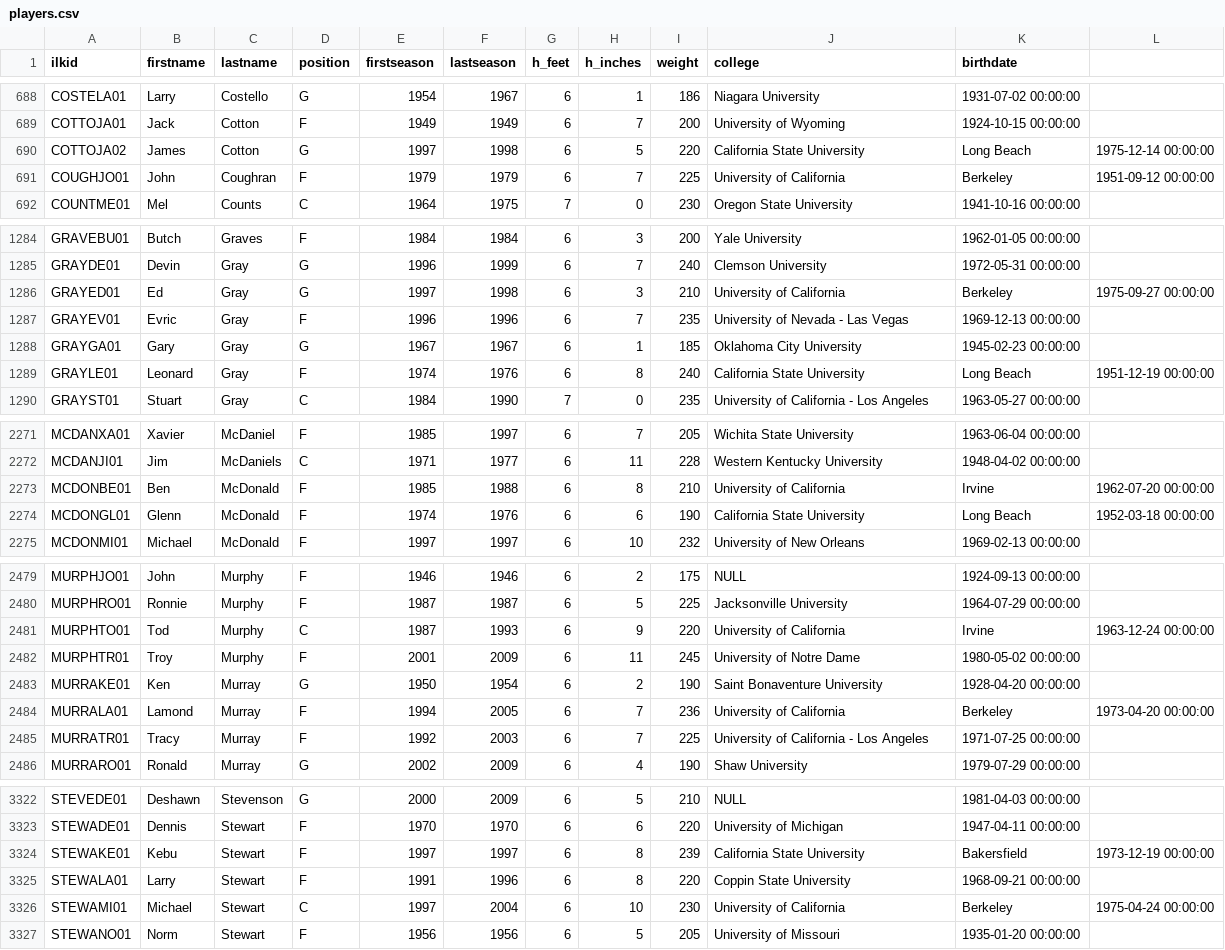
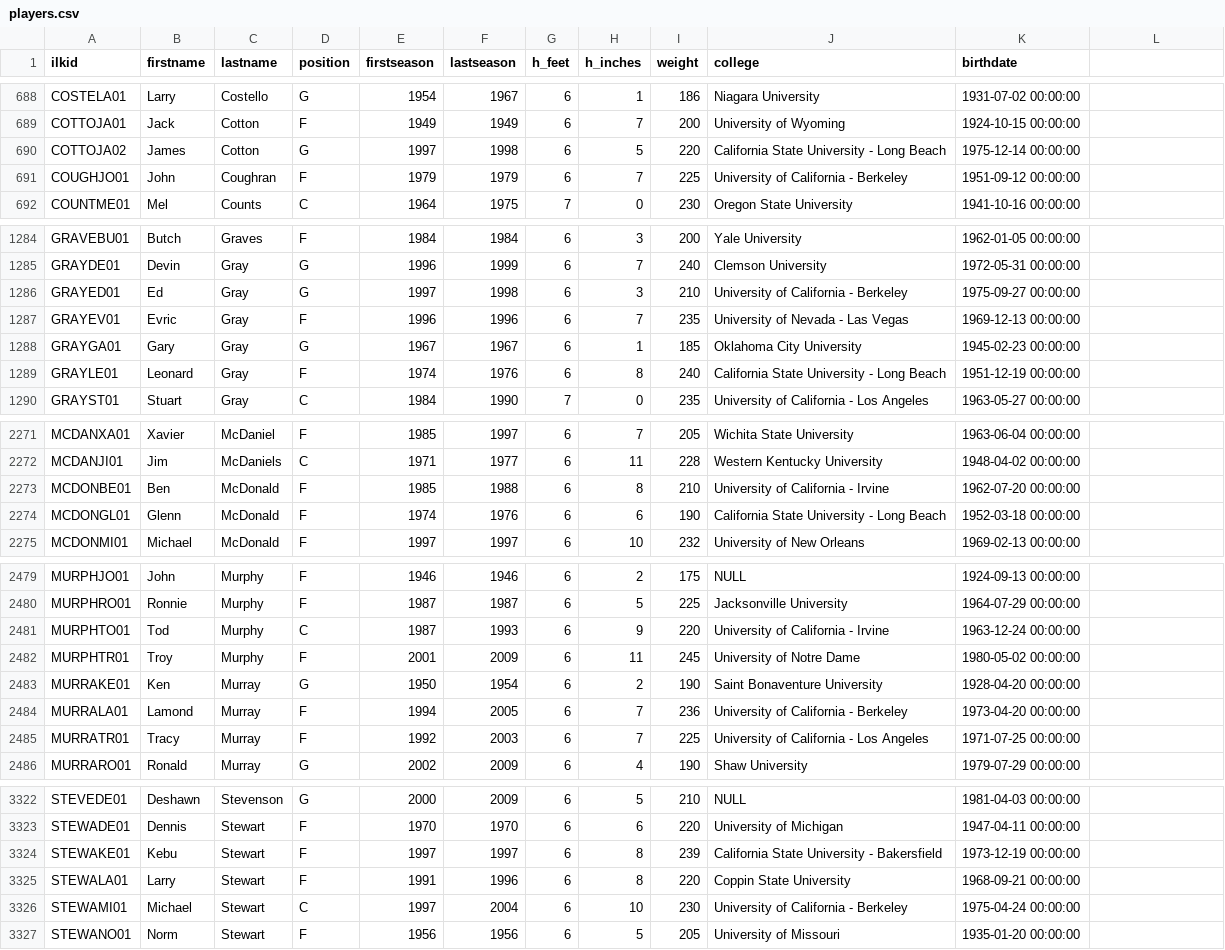
Before and after one commit to plaforet/nba-data-analytics, a CSV file: players.csv, drawn as a sheet; only a part is shown, gaps mark what is left out; the diff covers the shown part only.

Commit message:
Update players.csv
Data curation

```diff
--- a/players.csv
+++ b/players.csv
@@ -689,4 +689,4 @@ COSTELA01,Larry,Costello,G,1954,1967,6,1,186,Niagara University,1931-07-02 00:00
 COTTOJA01,Jack,Cotton,F,1949,1949,6,7,200,University of Wyoming,1924-10-15 00:00:00
-COTTOJA02,James,Cotton,G,1997,1998,6,5,220,California State University, Long Beach,1975-12-14 00:00:00
-COUGHJO01,John,Coughran,F,1979,1979,6,7,225,University of California, Berkeley,1951-09-12 00:00:00
+COTTOJA02,James,Cotton,G,1997,1998,6,5,220,California State University - Long Beach,1975-12-14 00:00:00
+COUGHJO01,John,Coughran,F,1979,1979,6,7,225,University of California - Berkeley,1951-09-12 00:00:00
 COUNTME01,Mel,Counts,C,1964,1975,7,0,230,Oregon State University,1941-10-16 00:00:00
@@ -1285,6 +1285,6 @@ GRAVEBU01,Butch,Graves,F,1984,1984,6,3,200,Yale University,1962-01-05 00:00:00
 GRAYDE01,Devin,Gray,G,1996,1999,6,7,240,Clemson University,1972-05-31 00:00:00
-GRAYED01,Ed,Gray,G,1997,1998,6,3,210,University of California, Berkeley,1975-09-27 00:00:00
+GRAYED01,Ed,Gray,G,1997,1998,6,3,210,University of California - Berkeley,1975-09-27 00:00:00
 GRAYEV01,Evric,Gray,F,1996,1996,6,7,235,University of Nevada - Las Vegas,1969-12-13 00:00:00
 GRAYGA01,Gary,Gray,G,1967,1967,6,1,185,Oklahoma City University,1945-02-23 00:00:00
-GRAYLE01,Leonard,Gray,F,1974,1976,6,8,240,California State University, Long Beach,1951-12-19 00:00:00
+GRAYLE01,Leonard,Gray,F,1974,1976,6,8,240,California State University - Long Beach,1951-12-19 00:00:00
 GRAYST01,Stuart,Gray,C,1984,1990,7,0,235,University of California - Los Angeles,1963-05-27 00:00:00
@@ -2272,4 +2272,4 @@ MCDANXA01,Xavier,McDaniel,F,1985,1997,6,7,205,Wichita State University,1963-06-0
 MCDANJI01,Jim,McDaniels,C,1971,1977,6,11,228,Western Kentucky University,1948-04-02 00:00:00
-MCDONBE01,Ben,McDonald,F,1985,1988,6,8,210,University of California, Irvine,1962-07-20 00:00:00
-MCDONGL01,Glenn,McDonald,F,1974,1976,6,6,190,California State University, Long Beach,1952-03-18 00:00:00
+MCDONBE01,Ben,McDonald,F,1985,1988,6,8,210,University of California - Irvine,1962-07-20 00:00:00
+MCDONGL01,Glenn,McDonald,F,1974,1976,6,6,190,California State University - Long Beach,1952-03-18 00:00:00
 MCDONMI01,Michael,McDonald,F,1997,1997,6,10,232,University of New Orleans,1969-02-13 00:00:00
@@ -2480,6 +2480,6 @@ MURPHJO01,John,Murphy,F,1946,1946,6,2,175,NULL,1924-09-13 00:00:00
 MURPHRO01,Ronnie,Murphy,F,1987,1987,6,5,225,Jacksonville University,1964-07-29 00:00:00
-MURPHTO01,Tod,Murphy,C,1987,1993,6,9,220,University of California, Irvine,1963-12-24 00:00:00
+MURPHTO01,Tod,Murphy,C,1987,1993,6,9,220,University of California - Irvine,1963-12-24 00:00:00
 MURPHTR01,Troy,Murphy,F,2001,2009,6,11,245,University of Notre Dame,1980-05-02 00:00:00
 MURRAKE01,Ken,Murray,G,1950,1954,6,2,190,Saint Bonaventure University,1928-04-20 00:00:00
-MURRALA01,Lamond,Murray,F,1994,2005,6,7,236,University of California, Berkeley,1973-04-20 00:00:00
+MURRALA01,Lamond,Murray,F,1994,2005,6,7,236,University of California - Berkeley,1973-04-20 00:00:00
 MURRATR01,Tracy,Murray,F,1992,2003,6,7,225,University of California - Los Angeles,1971-07-25 00:00:00
@@ -3323,5 +3323,5 @@ STEVEDE01,Deshawn,Stevenson,G,2000,2009,6,5,210,NULL,1981-04-03 00:00:00
 STEWADE01,Dennis,Stewart,F,1970,1970,6,6,220,University of Michigan,1947-04-11 00:00:00
-STEWAKE01,Kebu,Stewart,F,1997,1997,6,8,239,California State University, Bakersfield,1973-12-19 00:00:00
+STEWAKE01,Kebu,Stewart,F,1997,1997,6,8,239,California State University - Bakersfield,1973-12-19 00:00:00
 STEWALA01,Larry,Stewart,F,1991,1996,6,8,220,Coppin State University,1968-09-21 00:00:00
-STEWAMI01,Michael,Stewart,C,1997,2004,6,10,230,University of California, Berkeley,1975-04-24 00:00:00
+STEWAMI01,Michael,Stewart,C,1997,2004,6,10,230,University of California - Berkeley,1975-04-24 00:00:00
 STEWANO01,Norm,Stewart,F,1956,1956,6,5,205,University of Missouri,1935-01-20 00:00:00
```
Also changed, not shown: 152 edited cells elsewhere in this file.
